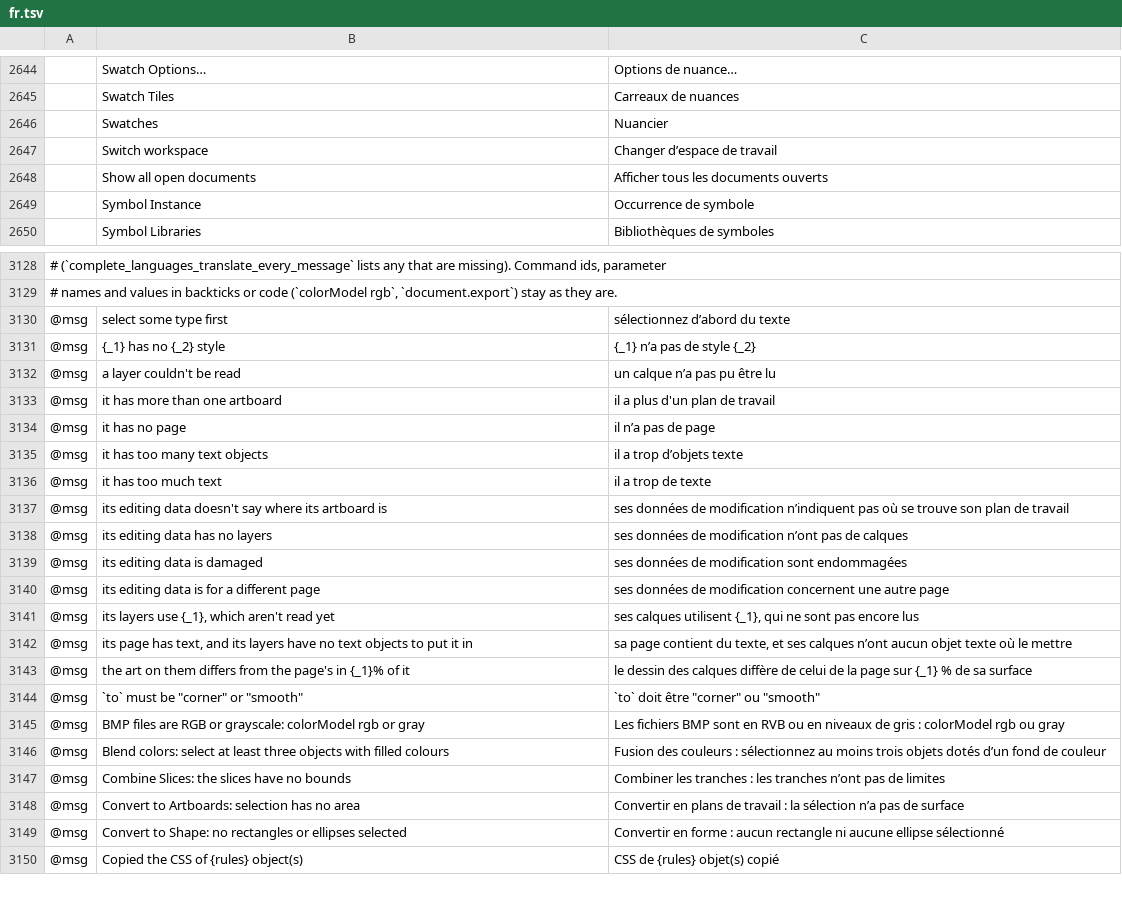
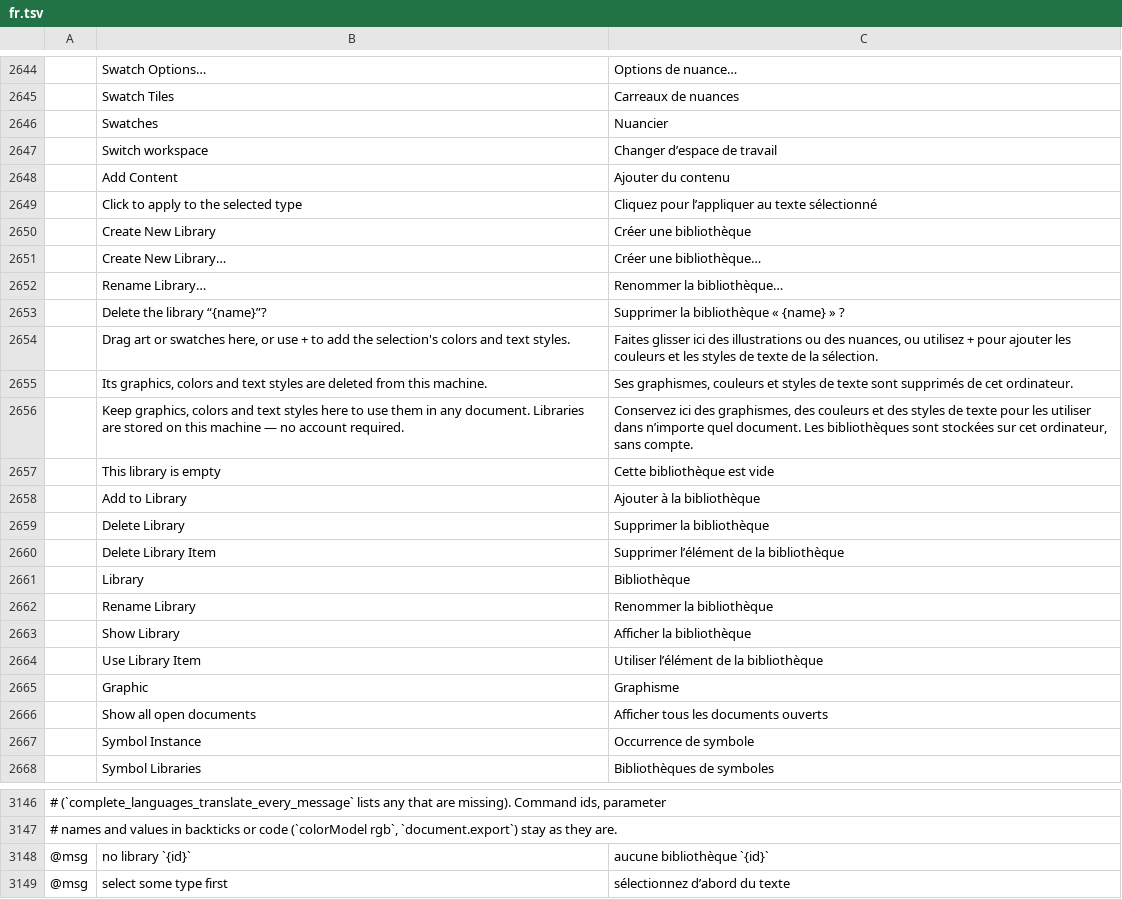
Before and after one commit to 7mz410/ShibShib-rsm, a TSV file: crates/ui-egui/src/i18n/fr.tsv, drawn as a sheet; only a part is shown, gaps mark what is left out; the shorter side is filled out with more unchanged rows; the diff names each change by its address in the sheet, - before the commit and + after, or states it on an @@ line.

```diff
--- a/crates/ui-egui/src/i18n/fr.tsv
+++ b/crates/ui-egui/src/i18n/fr.tsv
+row 2648:  | Add Content | Ajouter du contenu
+row 2649:  | Click to apply to the selected type | Cliquez pour l’appliquer au texte sélectionné
+row 2650:  | Create New Library | Créer une bibliothèque
+row 2651:  | Create New Library… | Créer une bibliothèque…
+row 2652:  | Rename Library… | Renommer la bibliothèque…
+row 2653:  | Delete the library “{name}”? | Supprimer la bibliothèque « {name} » ?
+row 2654:  | Drag art or swatches here, or use + to add the selection's colors and text styles. | Faites glisser ici des illustrations ou des nuances, ou utilisez + pour ajouter les couleurs et les styles de texte de la sélection.
+row 2655:  | Its graphics, colors and text styles are deleted from this machine. | Ses graphismes, couleurs et styles de texte sont supprimés de cet ordinateur.
+row 2656:  | Keep graphics, colors and text styles here to use them in any document. Libraries are stored on this machine — no account required. | Conservez ici des graphismes, des couleurs et des styles de texte pour les utiliser dans n’importe quel document. Les bibliothèques sont stockées sur cet ordinateur, sans compte.
+row 2657:  | This library is empty | Cette bibliothèque est vide
+row 2658:  | Add to Library | Ajouter à la bibliothèque
+row 2659:  | Delete Library | Supprimer la bibliothèque
+row 2660:  | Delete Library Item | Supprimer l’élément de la bibliothèque
+row 2661:  | Library | Bibliothèque
+row 2662:  | Rename Library | Renommer la bibliothèque
+row 2663:  | Show Library | Afficher la bibliothèque
+row 2664:  | Use Library Item | Utiliser l’élément de la bibliothèque
+row 2665:  | Graphic | Graphisme
+row 3148: @msg | no library `{id}` | aucune bibliothèque `{id}`
```
Also changed, not shown: crates/ui-egui/src/i18n/es.tsv, crates/ui-egui/src/i18n/it.tsv, 24 other files.
